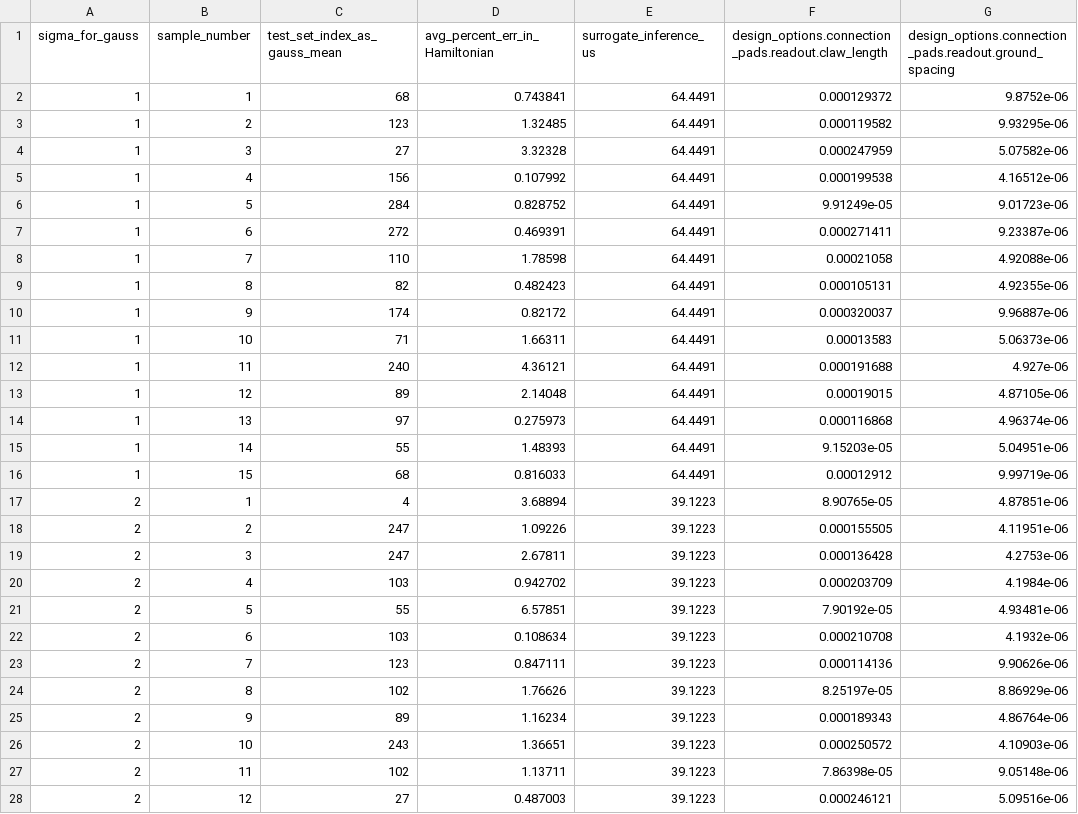
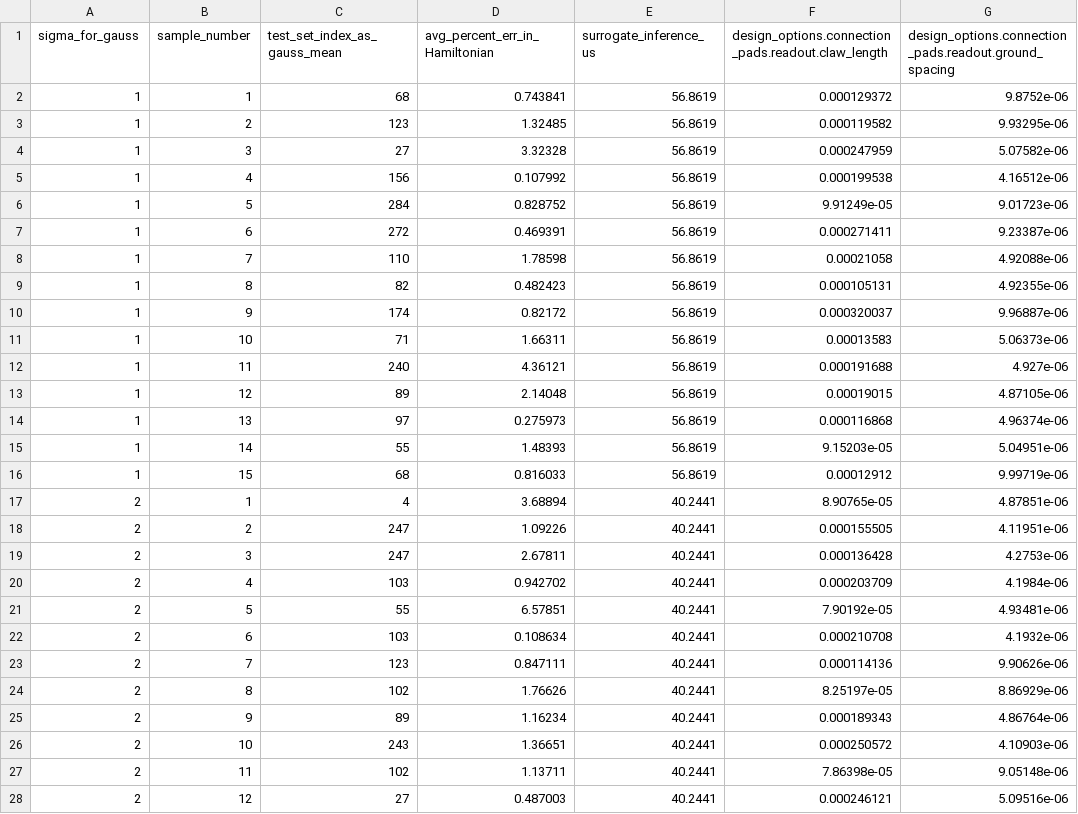
Before and after one commit to CosmiQuantum/ML_qubit_design, a CSV file: model_predict_qubit-TransmonCross-Hamiltonian_params/random_candidates_for_ansys_validation_v3.csv, drawn as a sheet; only a part is shown; the diff covers the shown part only; the diff names each change by its address in the sheet, - before the commit and + after, or states it on an @@ line.

```diff
--- a/model_predict_qubit-TransmonCross-Hamiltonian_params/random_candidates_for_ansys_validation_v3.csv
+++ b/model_predict_qubit-TransmonCross-Hamiltonian_params/random_candidates_for_ansys_validation_v3.csv
-E2:E16 (surrogate_inference_us): 64.4491
+E2:E16 (surrogate_inference_us): 56.8619
-E17:E28 (surrogate_inference_us): 39.1223
+E17:E28 (surrogate_inference_us): 40.2441
```
Also changed, not shown: 63 edited cells elsewhere in this file, 39 other files.
